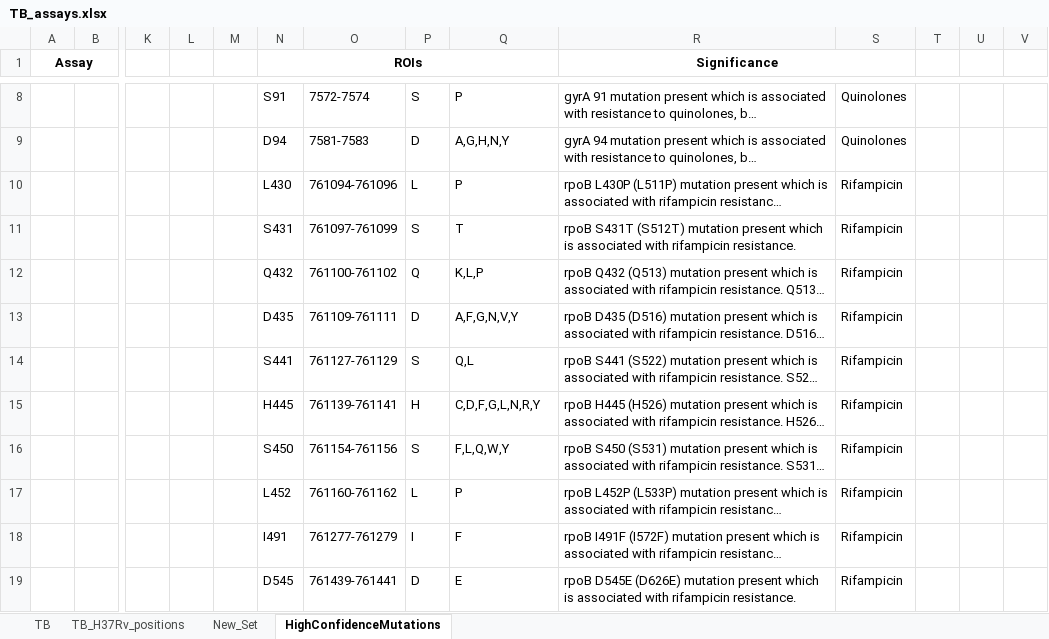
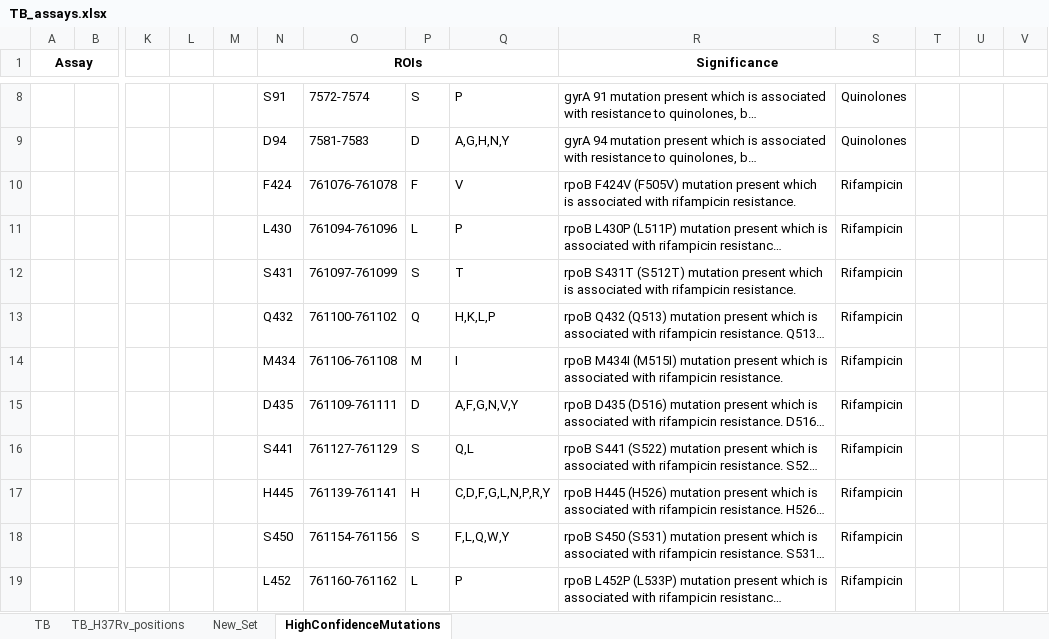
Before and after one commit to TGenNorth/BT-Seq-ASAP, an Excel workbook: assay_data/TB_assays.xlsx, sheet HighConfidenceMutations, drawn as a sheet; only a part is shown, gaps mark what is left out; the shorter side is filled out with more unchanged rows; long unchanged cells end in …; values as stored, in another font and other column widths than the file's, no borders; addresses are those after the commit; rows hold the shown columns only; the diff names each change by its address in the sheet, - before the commit and + after, or states it on an @@ line.

```diff
--- a/assay_data/TB_assays.xlsx (sheet HighConfidenceMutations)
+++ b/assay_data/TB_assays.xlsx (sheet HighConfidenceMutations)
+row 10:  |  |  |  |  | F424 | 761076-761078 | F | V | rpoB F424V (F505V) mutation present which is associated with rifampicin resistance. | Rifampicin
-Q13: K,L,P
+Q13: H,K,L,P
+row 14:  |  |  |  |  | M434 | 761106-761108 | M | I | rpoB M434I (M515I) mutation present which is associated with rifampicin resistance. | Rifampicin
-Q17: C,D,F,G,L,N,R,Y
+Q17: C,D,F,G,L,N,P,R,Y
```
Also changed, not shown: 1 other file.
